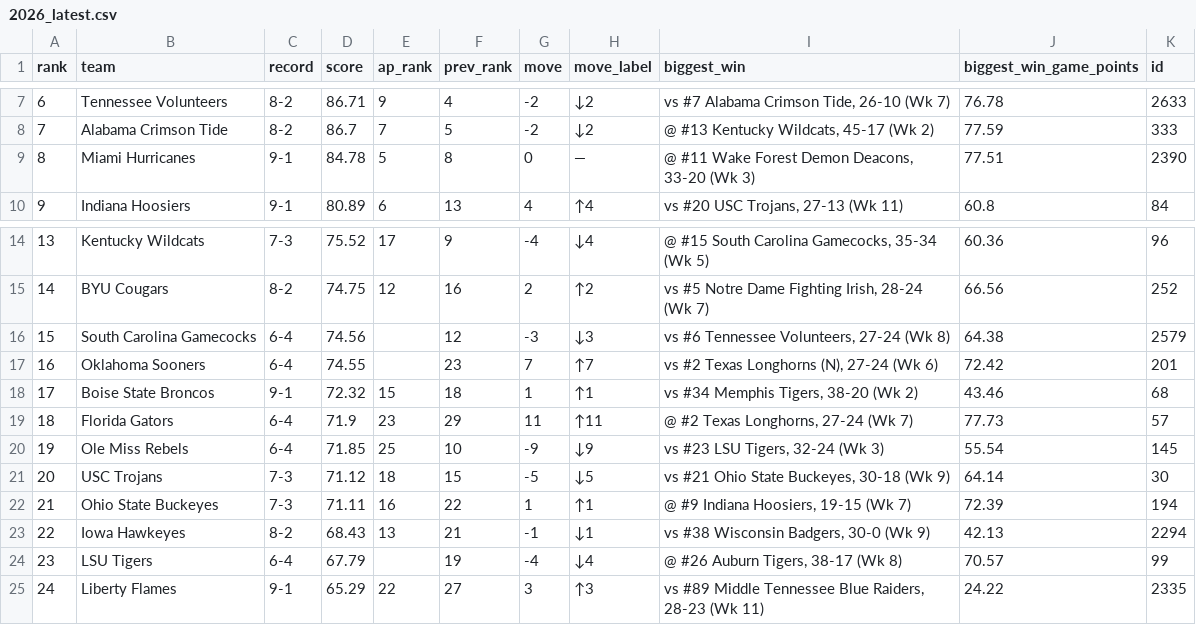
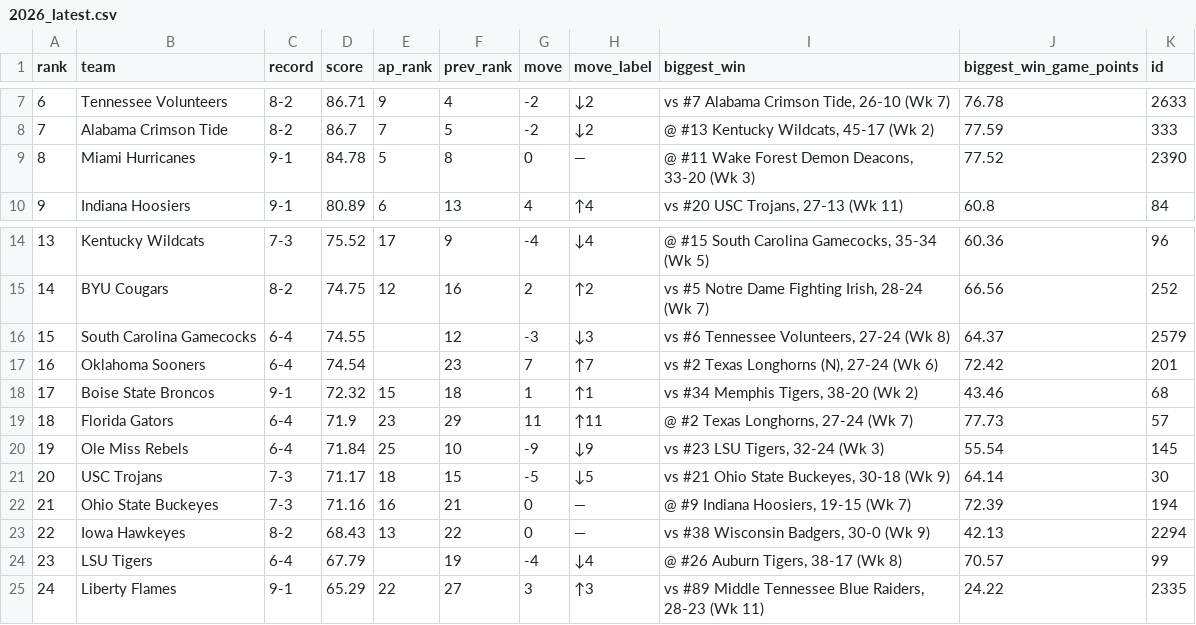
Before and after one commit to DewayneD4/thecollegefootballrankings, a CSV file: data/2026_latest.csv, drawn as a sheet; only a part is shown, gaps mark what is left out.

```diff
--- a/data/2026_latest.csv
+++ b/data/2026_latest.csv
@@ -8,3 +8,3 @@ rank,team,record,score,ap_rank,prev_rank,move,move_label,biggest_win,biggest_win
 7,Alabama Crimson Tide,8-2,86.7,7,5,-2,↓2,"@ #13 Kentucky Wildcats, 45-17 (Wk 2)",77.59,333
-8,Miami Hurricanes,9-1,84.78,5,8,0,—,"@ #11 Wake Forest Demon Deacons, 33-20 (Wk 3)",77.51,2390
+8,Miami Hurricanes,9-1,84.78,5,8,0,—,"@ #11 Wake Forest Demon Deacons, 33-20 (Wk 3)",77.52,2390
 9,Indiana Hoosiers,9-1,80.89,6,13,4,↑4,"vs #20 USC Trojans, 27-13 (Wk 11)",60.8,84
@@ -15,10 +15,10 @@ rank,team,record,score,ap_rank,prev_rank,move,move_label,biggest_win,biggest_win
 14,BYU Cougars,8-2,74.75,12,16,2,↑2,"vs #5 Notre Dame Fighting Irish, 28-24 (Wk 7)",66.56,252
-15,South Carolina Gamecocks,6-4,74.56,,12,-3,↓3,"vs #6 Tennessee Volunteers, 27-24 (Wk 8)",64.38,2579
-16,Oklahoma Sooners,6-4,74.55,,23,7,↑7,"vs #2 Texas Longhorns (N), 27-24 (Wk 6)",72.42,201
+15,South Carolina Gamecocks,6-4,74.55,,12,-3,↓3,"vs #6 Tennessee Volunteers, 27-24 (Wk 8)",64.37,2579
+16,Oklahoma Sooners,6-4,74.54,,23,7,↑7,"vs #2 Texas Longhorns (N), 27-24 (Wk 6)",72.42,201
 17,Boise State Broncos,9-1,72.32,15,18,1,↑1,"vs #34 Memphis Tigers, 38-20 (Wk 2)",43.46,68
 18,Florida Gators,6-4,71.9,23,29,11,↑11,"@ #2 Texas Longhorns, 27-24 (Wk 7)",77.73,57
-19,Ole Miss Rebels,6-4,71.85,25,10,-9,↓9,"vs #23 LSU Tigers, 32-24 (Wk 3)",55.54,145
-20,USC Trojans,7-3,71.12,18,15,-5,↓5,"vs #21 Ohio State Buckeyes, 30-18 (Wk 9)",64.14,30
-21,Ohio State Buckeyes,7-3,71.11,16,22,1,↑1,"@ #9 Indiana Hoosiers, 19-15 (Wk 7)",72.39,194
-22,Iowa Hawkeyes,8-2,68.43,13,21,-1,↓1,"vs #38 Wisconsin Badgers, 30-0 (Wk 9)",42.13,2294
+19,Ole Miss Rebels,6-4,71.84,25,10,-9,↓9,"vs #23 LSU Tigers, 32-24 (Wk 3)",55.54,145
+20,USC Trojans,7-3,71.17,18,15,-5,↓5,"vs #21 Ohio State Buckeyes, 30-18 (Wk 9)",64.14,30
+21,Ohio State Buckeyes,7-3,71.16,16,21,0,—,"@ #9 Indiana Hoosiers, 19-15 (Wk 7)",72.39,194
+22,Iowa Hawkeyes,8-2,68.43,13,22,0,—,"vs #38 Wisconsin Badgers, 30-0 (Wk 9)",42.13,2294
 23,LSU Tigers,6-4,67.79,,19,-4,↓4,"@ #26 Auburn Tigers, 38-17 (Wk 8)",70.57,99
```
Also changed, not shown: data/2026/week_01.csv, data/2026/week_02.csv, 42 other files.
